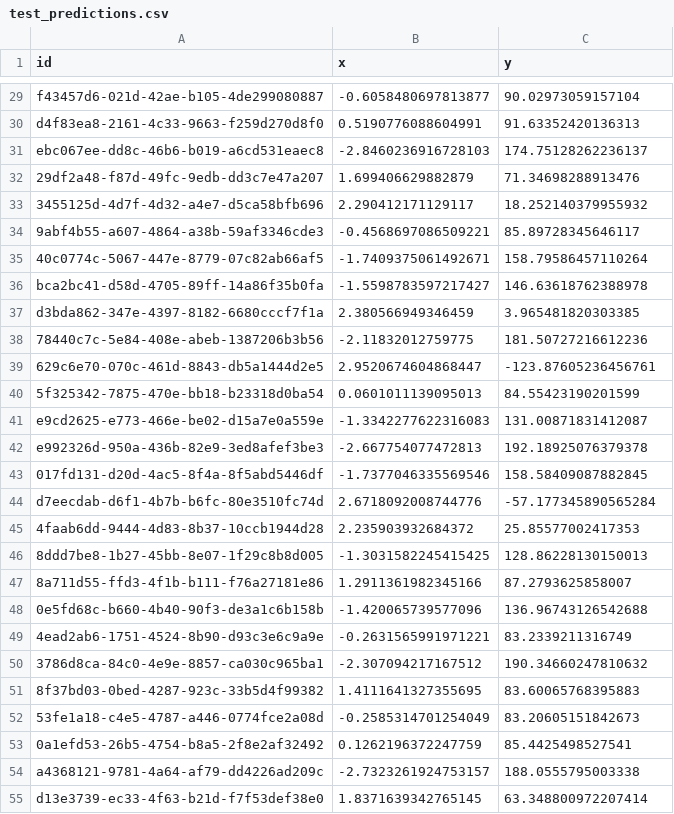
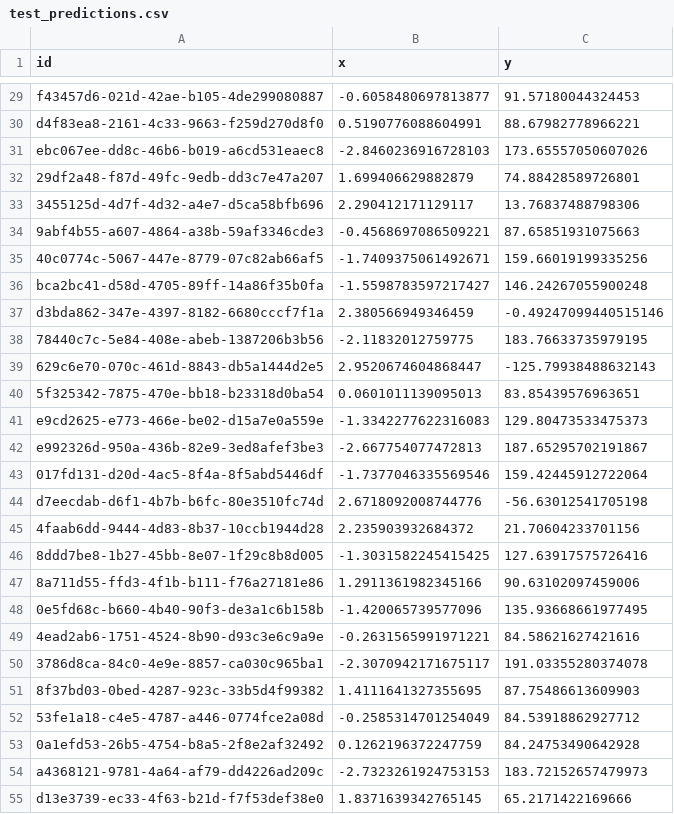
Before and after one commit to rennaMAhcuS/CS215Assignments, a CSV file: 3/3-regression/test_predictions.csv, drawn as a sheet; only a part is shown, gaps mark what is left out; the diff covers the shown part only; the diff names each change by its address in the sheet, - before the commit and + after, or states it on an @@ line.

```diff
--- a/3/3-regression/test_predictions.csv
+++ b/3/3-regression/test_predictions.csv
-C29 (y): 90.02973059157104
+C29 (y): 91.57180044324453
-C30 (y): 91.63352420136313
+C30 (y): 88.67982778966221
-C31 (y): 174.75128262236137
+C31 (y): 173.65557050607026
-C32 (y): 71.34698288913476
+C32 (y): 74.88428589726801
-C33 (y): 18.252140379955932
+C33 (y): 13.76837488798306
-C34 (y): 85.89728345646117
+C34 (y): 87.65851931075663
-C35 (y): 158.79586457110264
+C35 (y): 159.66019199335256
-C36 (y): 146.63618762388978
+C36 (y): 146.24267055900248
-C37 (y): 3.965481820303385
+C37 (y): -0.49247099440515146
-C38 (y): 181.50727216612236
+C38 (y): 183.76633735979195
-C39 (y): -123.87605236456761
+C39 (y): -125.79938488632143
-C40 (y): 84.55423190201599
+C40 (y): 83.85439576963651
-C41 (y): 131.00871831412087
+C41 (y): 129.80473533475373
-C42 (y): 192.18925076379378
+C42 (y): 187.65295702191867
-C43 (y): 158.58409087882845
+C43 (y): 159.42445912722064
-C44 (y): -57.177345890565284
+C44 (y): -56.63012541705198
-C45 (y): 25.85577002417353
+C45 (y): 21.70604233701156
-C46 (y): 128.86228130150013
+C46 (y): 127.63917575726416
-C47 (y): 87.2793625858007
+C47 (y): 90.63102097459006
-C48 (y): 136.96743126542688
+C48 (y): 135.93668661977495
-C49 (y): 83.2339211316749
+C49 (y): 84.58621627421616
-B50 (x): -2.307094217167512
+B50 (x): -2.3070942171675117
-C50 (y): 190.34660247810632
+C50 (y): 191.03355280374078
-C51 (y): 83.60065768395883
+C51 (y): 87.75486613609903
-C52 (y): 83.20605151842673
+C52 (y): 84.53918862927712
-C53 (y): 85.4425498527541
+C53 (y): 84.24753490642928
-B54 (x): -2.7323261924753157
+B54 (x): -2.7323261924753153
-C54 (y): 188.0555795003338
+C54 (y): 183.72152657479973
-C55 (y): 63.348800972207414
+C55 (y): 65.2171422169666
```
Also changed, not shown: 77 edited cells elsewhere in this file, 8 other files.
